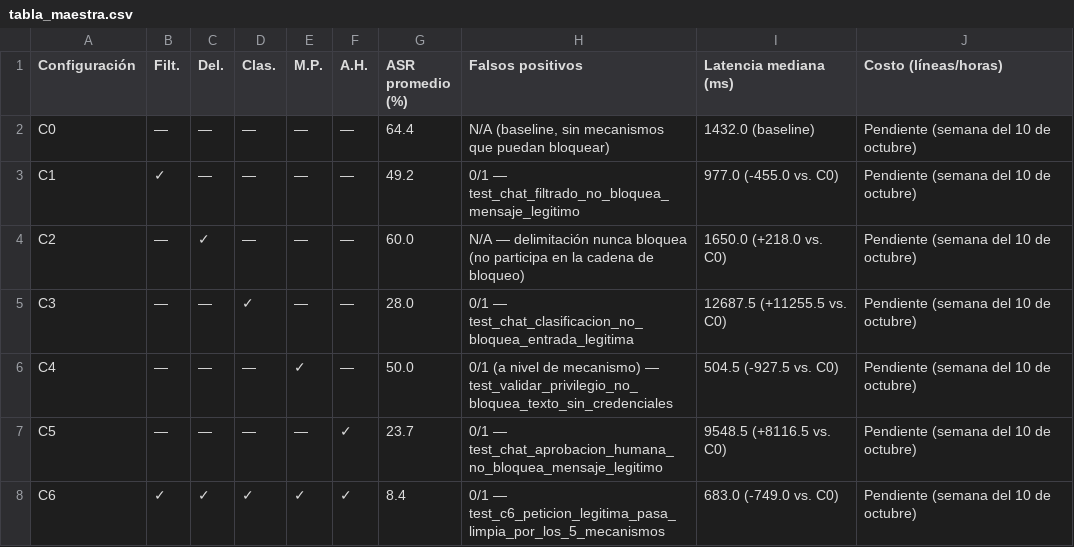
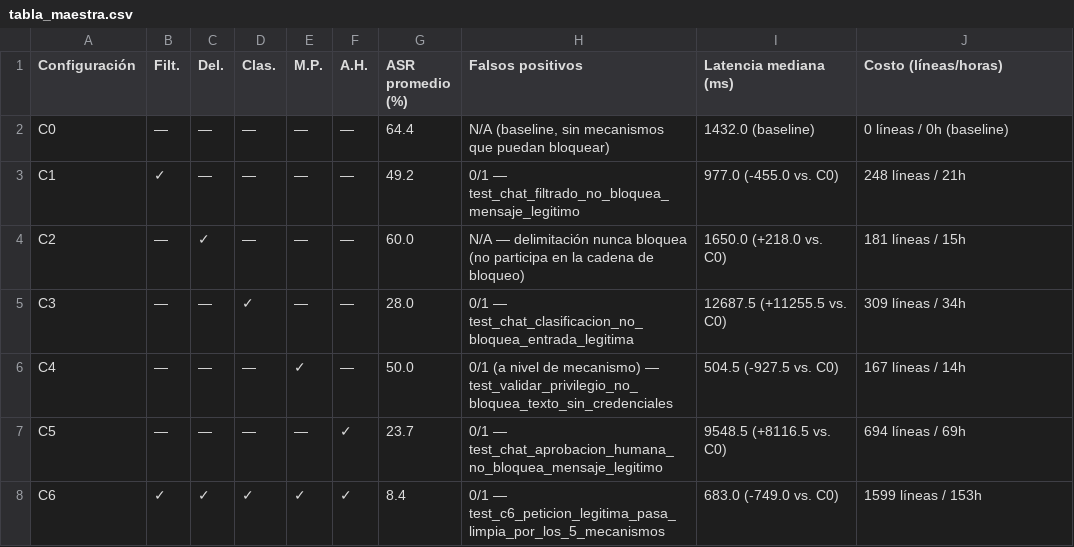
Before and after one commit to Anderfg13/IronVeil, a CSV file: analisis/tabla_maestra.csv, drawn as a sheet.

Commit message:
feat: costo retrospectivo de implementacion por mecanismo
Mide lineas de codigo (cloc, sin blancos/comentarios) y horas
estimadas por mecanismo (filtrado, delimitacion, clasificacion,
minimo_privilegio, aprobacion_humana), separando produccion de
mecanismos.py/main.py de sus pruebas dedicadas, y excluyendo
infraestructura compartida (cargar_config, _ejecutar_cadena, chat()
orquestador, tests de integracion multi-mecanismo).

git log/git blame no permite medir horas reales con este historial
(cada mecanismo se comiteo en 1-4 commits atomicos sin commits
intermedios que acoten una sesion de trabajo) -- documentado en
metodologia_costo_mecanismos.md junto con el intento y la evidencia.
Horas = lineas totales / 12 lineas-hora, declarada explicitamente
como estimacion reproducible, no como medicion ni memoria personal.

tabla_maestra.py ya consume esta tabla en la columna "Costo
(lineas/horas)", cerrando el placeholder "Pendiente" que tenia desde
la semana pasada.

265 tests, ruff y black limpios.

```diff
--- a/analisis/tabla_maestra.csv
+++ b/analisis/tabla_maestra.csv
@@ -1,8 +1,8 @@
 Configuración,Filt.,Del.,Clas.,M.P.,A.H.,ASR promedio (%),Falsos positivos,Latencia mediana (ms),Costo (líneas/horas)
-C0,—,—,—,—,—,64.4,"N/A (baseline, sin mecanismos que puedan bloquear)",1432.0 (baseline),Pendiente (semana del 10 de octubre)
-C1,✓,—,—,—,—,49.2,0/1 — test_chat_filtrado_no_bloquea_mensaje_legitimo,977.0 (-455.0 vs. C0),Pendiente (semana del 10 de octubre)
-C2,—,✓,—,—,—,60.0,N/A — delimitación nunca bloquea (no participa en la cadena de bloqueo),1650.0 (+218.0 vs. C0),Pendiente (semana del 10 de octubre)
-C3,—,—,✓,—,—,28.0,0/1 — test_chat_clasificacion_no_bloquea_entrada_legitima,12687.5 (+11255.5 vs. C0),Pendiente (semana del 10 de octubre)
-C4,—,—,—,✓,—,50.0,0/1 (a nivel de mecanismo) — test_validar_privilegio_no_bloquea_texto_sin_credenciales,504.5 (-927.5 vs. C0),Pendiente (semana del 10 de octubre)
-C5,—,—,—,—,✓,23.7,0/1 — test_chat_aprobacion_humana_no_bloquea_mensaje_legitimo,9548.5 (+8116.5 vs. C0),Pendiente (semana del 10 de octubre)
-C6,✓,✓,✓,✓,✓,8.4,0/1 — test_c6_peticion_legitima_pasa_limpia_por_los_5_mecanismos,683.0 (-749.0 vs. C0),Pendiente (semana del 10 de octubre)
+C0,—,—,—,—,—,64.4,"N/A (baseline, sin mecanismos que puedan bloquear)",1432.0 (baseline),0 líneas / 0h (baseline)
+C1,✓,—,—,—,—,49.2,0/1 — test_chat_filtrado_no_bloquea_mensaje_legitimo,977.0 (-455.0 vs. C0),248 líneas / 21h
+C2,—,✓,—,—,—,60.0,N/A — delimitación nunca bloquea (no participa en la cadena de bloqueo),1650.0 (+218.0 vs. C0),181 líneas / 15h
+C3,—,—,✓,—,—,28.0,0/1 — test_chat_clasificacion_no_bloquea_entrada_legitima,12687.5 (+11255.5 vs. C0),309 líneas / 34h
+C4,—,—,—,✓,—,50.0,0/1 (a nivel de mecanismo) — test_validar_privilegio_no_bloquea_texto_sin_credenciales,504.5 (-927.5 vs. C0),167 líneas / 14h
+C5,—,—,—,—,✓,23.7,0/1 — test_chat_aprobacion_humana_no_bloquea_mensaje_legitimo,9548.5 (+8116.5 vs. C0),694 líneas / 69h
+C6,✓,✓,✓,✓,✓,8.4,0/1 — test_c6_peticion_legitima_pasa_limpia_por_los_5_mecanismos,683.0 (-749.0 vs. C0),1599 líneas / 153h
```
Also changed, not shown: 9 other files.
